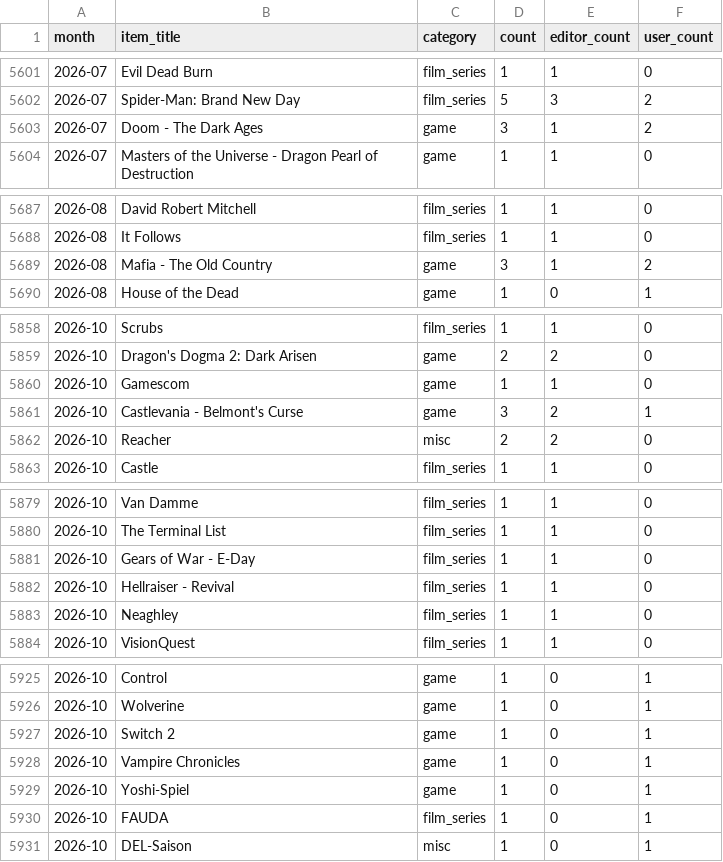
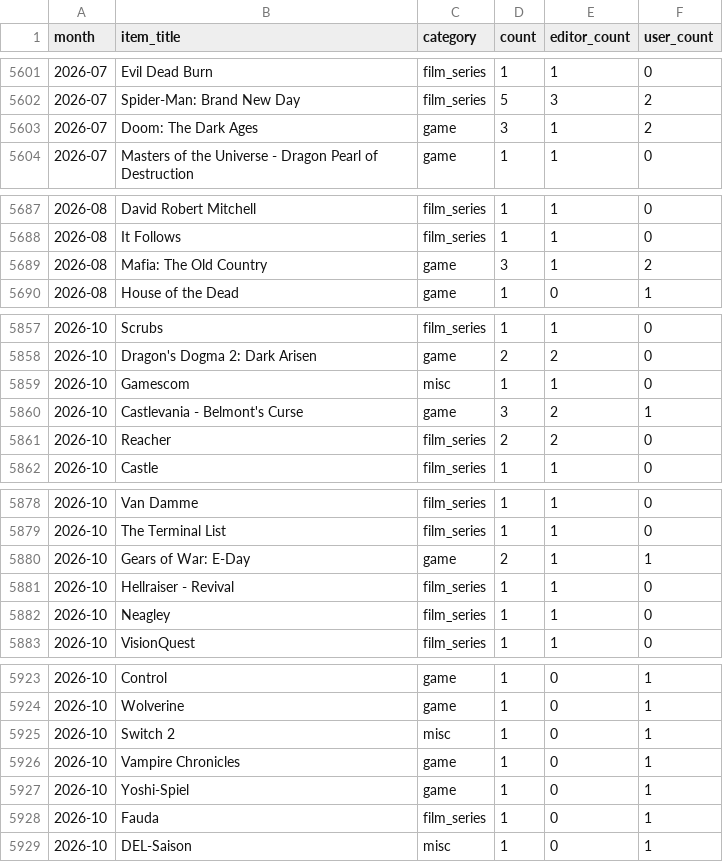
Before and after one commit to AlainBla/gg-stats, a CSV file: data/vorfreude.csv, drawn as a sheet; only a part is shown, gaps mark what is left out; the diff covers the shown part only.

```diff
--- a/data/vorfreude.csv
+++ b/data/vorfreude.csv
@@ -5602,3 +5602,3 @@ month,item_title,category,count,editor_count,user_count
 2026-07,Spider-Man: Brand New Day,film_series,5,3,2
-2026-07,Doom - The Dark Ages,game,3,1,2
+2026-07,Doom: The Dark Ages,game,3,1,2
 2026-07,Masters of the Universe - Dragon Pearl of Destruction,game,1,1,0
@@ -5688,3 +5688,3 @@ month,item_title,category,count,editor_count,user_count
 2026-08,It Follows,film_series,1,1,0
-2026-08,Mafia - The Old Country,game,3,1,2
+2026-08,Mafia: The Old Country,game,3,1,2
 2026-08,House of the Dead,game,1,0,1
@@ -5859,5 +5858,5 @@ month,item_title,category,count,editor_count,user_count
 2026-10,Dragon's Dogma 2: Dark Arisen,game,2,2,0
-2026-10,Gamescom,game,1,1,0
+2026-10,Gamescom,misc,1,1,0
 2026-10,Castlevania - Belmont's Curse,game,3,2,1
-2026-10,Reacher,misc,2,2,0
+2026-10,Reacher,film_series,2,2,0
 2026-10,Castle,film_series,1,1,0
@@ -5880,5 +5879,5 @@ month,item_title,category,count,editor_count,user_count
 2026-10,The Terminal List,film_series,1,1,0
-2026-10,Gears of War - E-Day,film_series,1,1,0
+2026-10,Gears of War: E-Day,game,2,1,1
 2026-10,Hellraiser - Revival,film_series,1,1,0
-2026-10,Neaghley,film_series,1,1,0
+2026-10,Neagley,film_series,1,1,0
 2026-10,VisionQuest,film_series,1,1,0
@@ -5926,6 +5924,6 @@ month,item_title,category,count,editor_count,user_count
 2026-10,Wolverine,game,1,0,1
-2026-10,Switch 2,game,1,0,1
+2026-10,Switch 2,misc,1,0,1
 2026-10,Vampire Chronicles,game,1,0,1
 2026-10,Yoshi-Spiel,game,1,0,1
-2026-10,FAUDA,film_series,1,0,1
+2026-10,Fauda,film_series,1,0,1
 2026-10,DEL-Saison,misc,1,0,1
```
Also changed, not shown: 3 removed rows and 32 edited cells elsewhere in this file, 2 other files.
